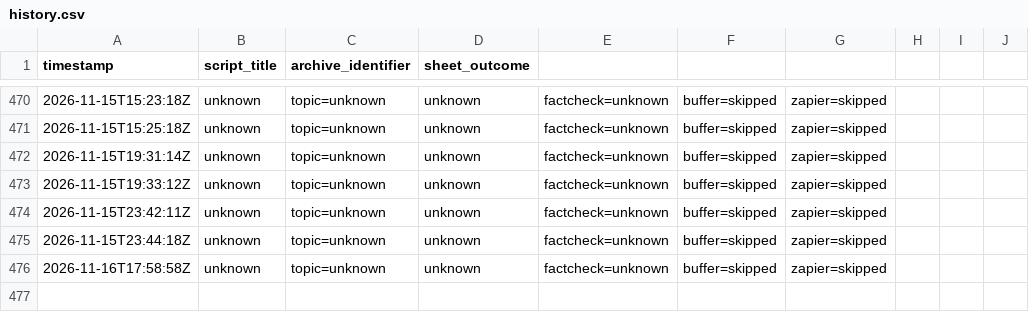
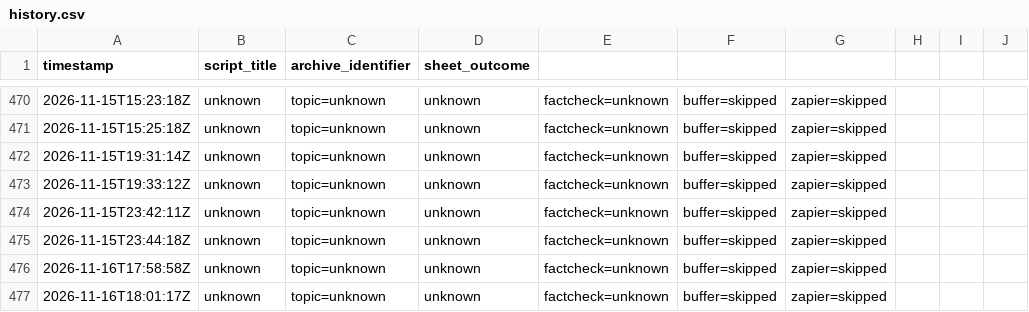
Before and after one commit to raveexx011-cmyk/Auto-Video-Flows, a CSV file: logs/history.csv, drawn as a sheet; only a part is shown, gaps mark what is left out.

```diff
--- a/logs/history.csv
+++ b/logs/history.csv
@@ -476 +476,2 @@ timestamp,script_title,archive_identifier,sheet_outcome
 2026-11-16T17:58:58Z,"unknown",topic=unknown,unknown,factcheck=unknown,buffer=skipped,zapier=skipped
+2026-11-16T18:01:17Z,"unknown",topic=unknown,unknown,factcheck=unknown,buffer=skipped,zapier=skipped
```
